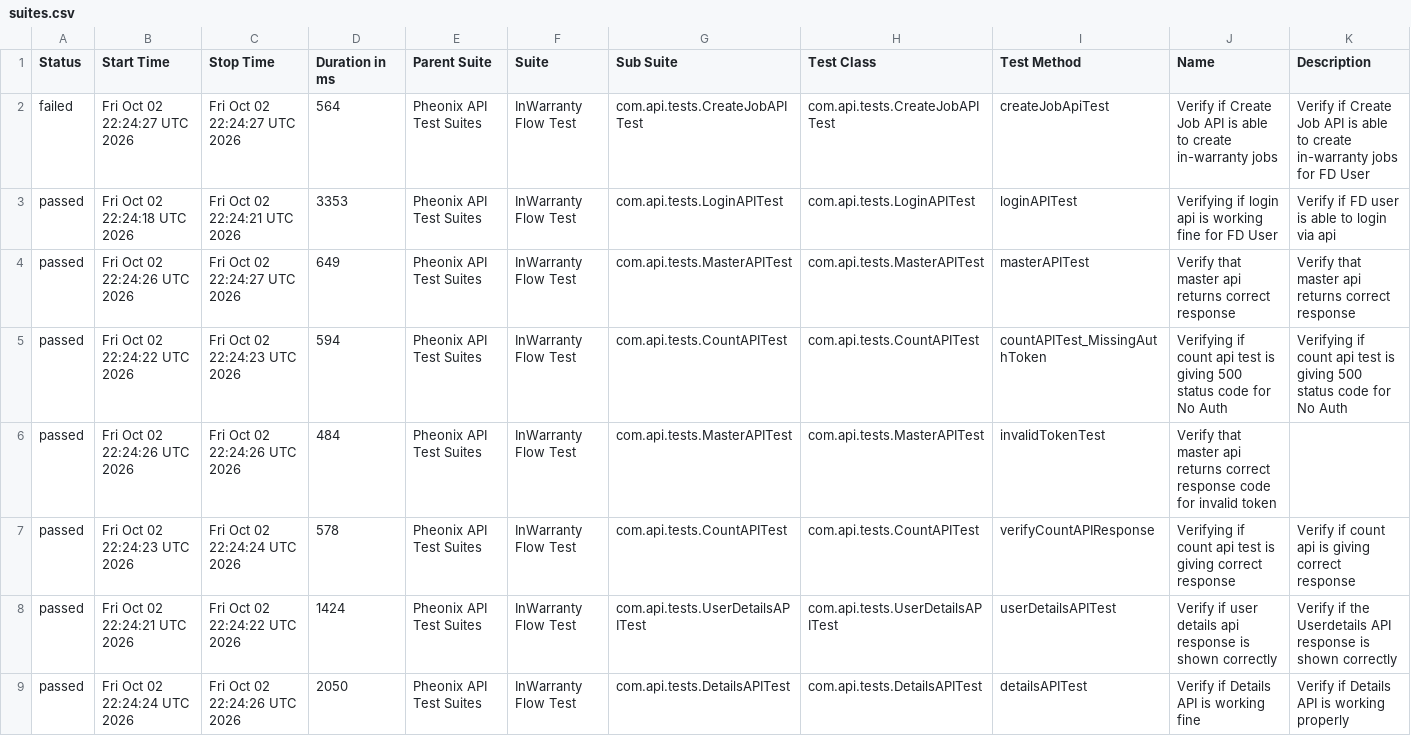
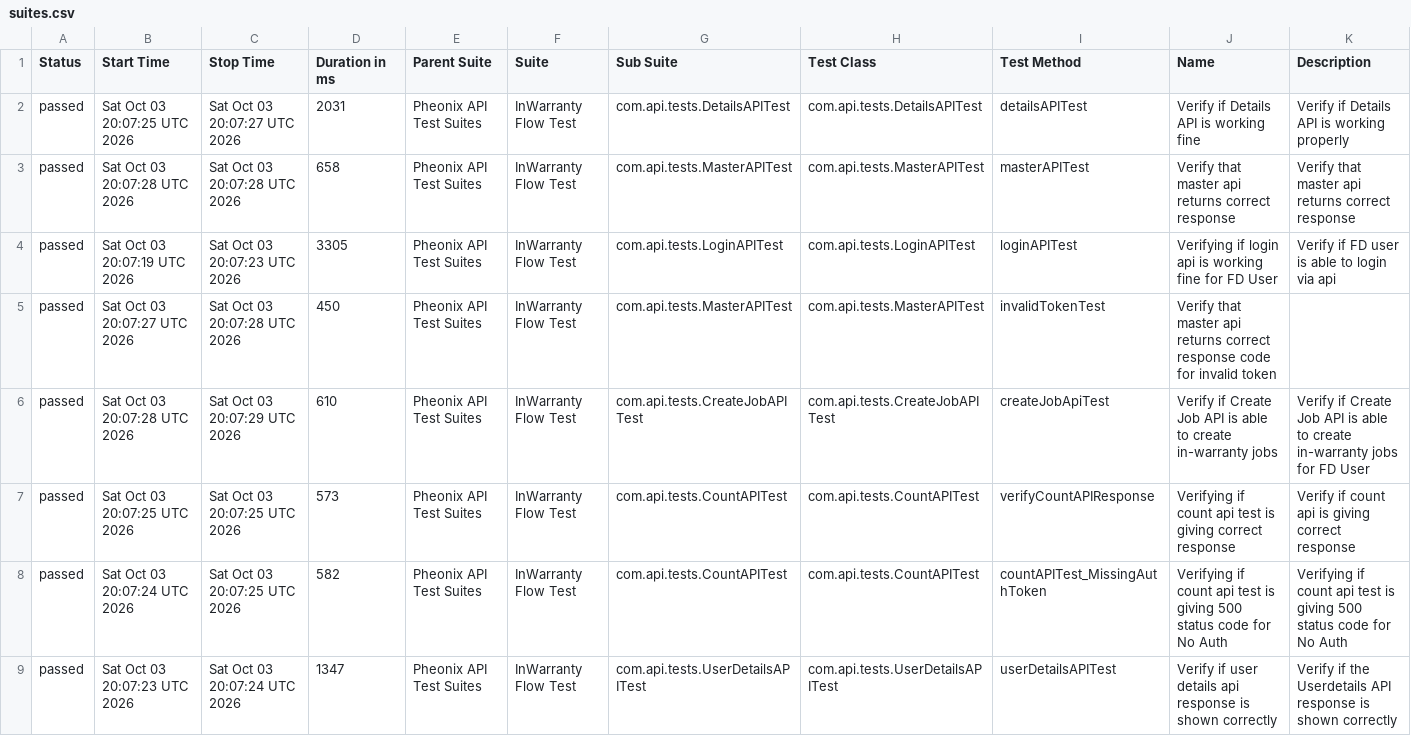
Before and after one commit to kstvds24/Phoenix-TestAutomationFrameWork, a CSV file: data/suites.csv, drawn as a sheet.

```diff
--- a/data/suites.csv
+++ b/data/suites.csv
@@ -1,9 +1,9 @@
 "Status","Start Time","Stop Time","Duration in ms","Parent Suite","Suite","Sub Suite","Test Class","Test Method","Name","Description"
-"failed","Fri Oct 02 22:24:27 UTC 2026","Fri Oct 02 22:24:27 UTC 2026","564","Pheonix API Test Suites","InWarranty Flow Test","com.api.tests.CreateJobAPITest","com.api.tests.CreateJobAPITest","createJobApiTest","Verify if Create Job API is able to create in-warranty jobs","Verify if Create Job API is able to create in-warranty jobs for FD User"
-"passed","Fri Oct 02 22:24:18 UTC 2026","Fri Oct 02 22:24:21 UTC 2026","3353","Pheonix API Test Suites","InWarranty Flow Test","com.api.tests.LoginAPITest","com.api.tests.LoginAPITest","loginAPITest","Verifying if login api is working fine for FD User","Verify if FD user is able to login via api"
-"passed","Fri Oct 02 22:24:26 UTC 2026","Fri Oct 02 22:24:27 UTC 2026","649","Pheonix API Test Suites","InWarranty Flow Test","com.api.tests.MasterAPITest","com.api.tests.MasterAPITest","masterAPITest","Verify that master api returns correct response","Verify that master api returns correct response"
-"passed","Fri Oct 02 22:24:22 UTC 2026","Fri Oct 02 22:24:23 UTC 2026","594","Pheonix API Test Suites","InWarranty Flow Test","com.api.tests.CountAPITest","com.api.tests.CountAPITest","countAPITest_MissingAuthToken","Verifying if count api test is giving 500 status code for No Auth","Verifying if count api test is giving 500 status code for No Auth"
-"passed","Fri Oct 02 22:24:26 UTC 2026","Fri Oct 02 22:24:26 UTC 2026","484","Pheonix API Test Suites","InWarranty Flow Test","com.api.tests.MasterAPITest","com.api.tests.MasterAPITest","invalidTokenTest","Verify that master api returns correct response code for invalid token",""
-"passed","Fri Oct 02 22:24:23 UTC 2026","Fri Oct 02 22:24:24 UTC 2026","578","Pheonix API Test Suites","InWarranty Flow Test","com.api.tests.CountAPITest","com.api.tests.CountAPITest","verifyCountAPIResponse","Verifying if count api test is giving correct response","Verify if count api is giving correct response"
-"passed","Fri Oct 02 22:24:21 UTC 2026","Fri Oct 02 22:24:22 UTC 2026","1424","Pheonix API Test Suites","InWarranty Flow Test","com.api.tests.UserDetailsAPITest","com.api.tests.UserDetailsAPITest","userDetailsAPITest","Verify if user details api response is shown correctly","Verify if the Userdetails API response is shown correctly"
-"passed","Fri Oct 02 22:24:24 UTC 2026","Fri Oct 02 22:24:26 UTC 2026","2050","Pheonix API Test Suites","InWarranty Flow Test","com.api.tests.DetailsAPITest","com.api.tests.DetailsAPITest","detailsAPITest","Verify if Details API is working fine","Verify if Details API is working properly"
+"passed","Sat Oct 03 20:07:25 UTC 2026","Sat Oct 03 20:07:27 UTC 2026","2031","Pheonix API Test Suites","InWarranty Flow Test","com.api.tests.DetailsAPITest","com.api.tests.DetailsAPITest","detailsAPITest","Verify if Details API is working fine","Verify if Details API is working properly"
+"passed","Sat Oct 03 20:07:28 UTC 2026","Sat Oct 03 20:07:28 UTC 2026","658","Pheonix API Test Suites","InWarranty Flow Test","com.api.tests.MasterAPITest","com.api.tests.MasterAPITest","masterAPITest","Verify that master api returns correct response","Verify that master api returns correct response"
+"passed","Sat Oct 03 20:07:19 UTC 2026","Sat Oct 03 20:07:23 UTC 2026","3305","Pheonix API Test Suites","InWarranty Flow Test","com.api.tests.LoginAPITest","com.api.tests.LoginAPITest","loginAPITest","Verifying if login api is working fine for FD User","Verify if FD user is able to login via api"
+"passed","Sat Oct 03 20:07:27 UTC 2026","Sat Oct 03 20:07:28 UTC 2026","450","Pheonix API Test Suites","InWarranty Flow Test","com.api.tests.MasterAPITest","com.api.tests.MasterAPITest","invalidTokenTest","Verify that master api returns correct response code for invalid token",""
+"passed","Sat Oct 03 20:07:28 UTC 2026","Sat Oct 03 20:07:29 UTC 2026","610","Pheonix API Test Suites","InWarranty Flow Test","com.api.tests.CreateJobAPITest","com.api.tests.CreateJobAPITest","createJobApiTest","Verify if Create Job API is able to create in-warranty jobs","Verify if Create Job API is able to create in-warranty jobs for FD User"
+"passed","Sat Oct 03 20:07:25 UTC 2026","Sat Oct 03 20:07:25 UTC 2026","573","Pheonix API Test Suites","InWarranty Flow Test","com.api.tests.CountAPITest","com.api.tests.CountAPITest","verifyCountAPIResponse","Verifying if count api test is giving correct response","Verify if count api is giving correct response"
+"passed","Sat Oct 03 20:07:24 UTC 2026","Sat Oct 03 20:07:25 UTC 2026","582","Pheonix API Test Suites","InWarranty Flow Test","com.api.tests.CountAPITest","com.api.tests.CountAPITest","countAPITest_MissingAuthToken","Verifying if count api test is giving 500 status code for No Auth","Verifying if count api test is giving 500 status code for No Auth"
+"passed","Sat Oct 03 20:07:23 UTC 2026","Sat Oct 03 20:07:24 UTC 2026","1347","Pheonix API Test Suites","InWarranty Flow Test","com.api.tests.UserDetailsAPITest","com.api.tests.UserDetailsAPITest","userDetailsAPITest","Verify if user details api response is shown correctly","Verify if the Userdetails API response is shown correctly"
```
Also changed, not shown: data/behaviors.csv, 58 other files.
